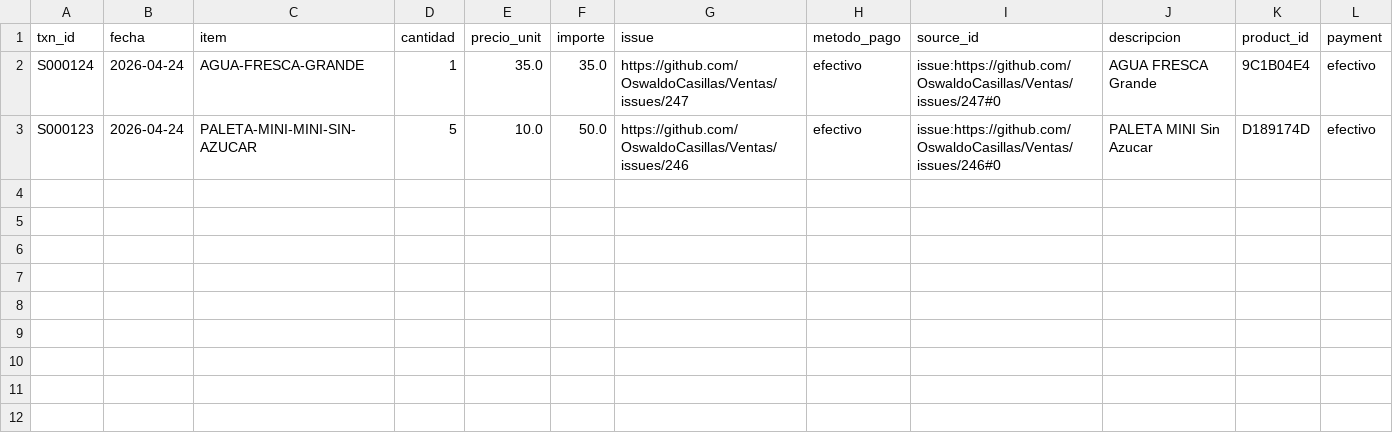
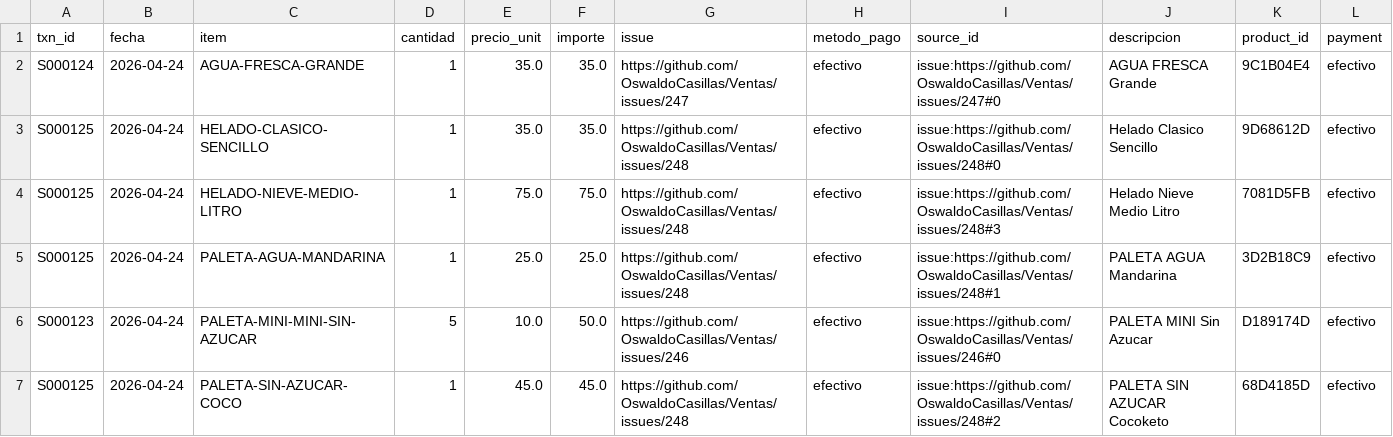
Before and after one commit to OswaldoCasillas/Ventas, a CSV file: docs/diario/2026-04-24-ventas.csv, drawn as a sheet; the diff names each change by its address in the sheet, - before the commit and + after, or states it on an @@ line.

```diff
--- a/docs/diario/2026-04-24-ventas.csv
+++ b/docs/diario/2026-04-24-ventas.csv
+row 3: S000125 | 2026-04-24 | HELADO-CLASICO-SENCILLO | 1 | 35.0 | 35.0 | https://github.com/OswaldoCasillas/Ventas/issues/248 | efectivo | issue:https://github.com/OswaldoCasillas/Ventas/issues/248#0 | Helado Clasico Sencillo | 9D68612D | efectivo
+row 4: S000125 | 2026-04-24 | HELADO-NIEVE-MEDIO-LITRO | 1 | 75.0 | 75.0 | https://github.com/OswaldoCasillas/Ventas/issues/248 | efectivo | issue:https://github.com/OswaldoCasillas/Ventas/issues/248#3 | Helado Nieve Medio Litro | 7081D5FB | efectivo
+row 5: S000125 | 2026-04-24 | PALETA-AGUA-MANDARINA | 1 | 25.0 | 25.0 | https://github.com/OswaldoCasillas/Ventas/issues/248 | efectivo | issue:https://github.com/OswaldoCasillas/Ventas/issues/248#1 | PALETA AGUA Mandarina | 3D2B18C9 | efectivo
+row 7: S000125 | 2026-04-24 | PALETA-SIN-AZUCAR-COCO | 1 | 45.0 | 45.0 | https://github.com/OswaldoCasillas/Ventas/issues/248 | efectivo | issue:https://github.com/OswaldoCasillas/Ventas/issues/248#2 | PALETA SIN AZUCAR Cocoketo | 68D4185D | efectivo
```
Also changed, not shown: data/inventory.csv, data/processed_events.csv, 7 other files.
